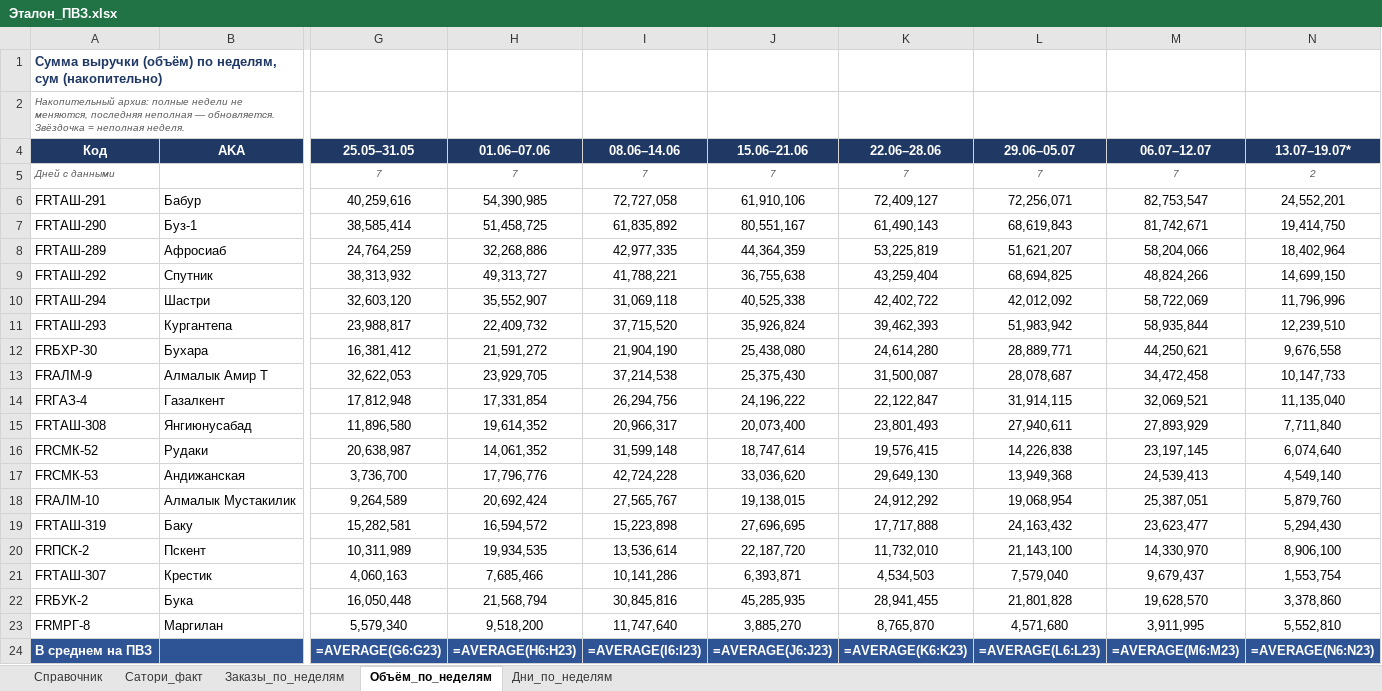
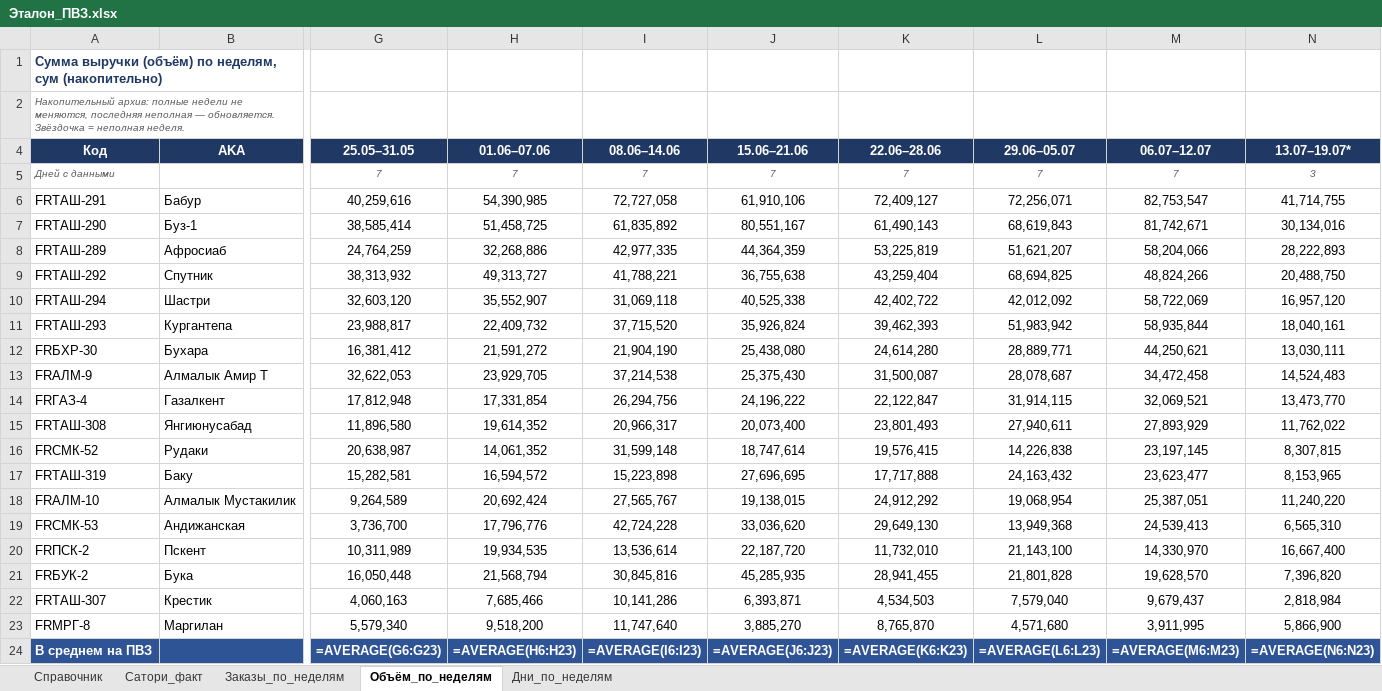
Before and after one commit to MyDarling1/Project-X, an Excel workbook: Эталон_ПВЗ.xlsx, sheet Объём_по_неделям, drawn as a sheet; only a part is shown, gaps mark what is left out; values as stored, in another font and other column widths than the file's, no borders; formulas without a stored value are shown as written; removed rows and columns are numbered as before the commit, all else as after; rows hold the shown columns only; the diff names each change by its address in the sheet, - before the commit and + after, or states it on an @@ line.

```diff
--- a/Эталон_ПВЗ.xlsx (sheet Объём_по_неделям)
+++ b/Эталон_ПВЗ.xlsx (sheet Объём_по_неделям)
-N5 (13.07–19.07*): 2
+N5 (13.07–19.07*): 3
-N6 (13.07–19.07*): 24,552,201
+N6 (13.07–19.07*): 41,714,755
-N7 (13.07–19.07*): 19,414,750
+N7 (13.07–19.07*): 30,134,016
-N8 (13.07–19.07*): 18,402,964
+N8 (13.07–19.07*): 28,222,893
-N9 (13.07–19.07*): 14,699,150
+N9 (13.07–19.07*): 20,488,750
-N10 (13.07–19.07*): 11,796,996
+N10 (13.07–19.07*): 16,957,120
-N11 (13.07–19.07*): 12,239,510
+N11 (13.07–19.07*): 18,040,161
-N12 (13.07–19.07*): 9,676,558
+N12 (13.07–19.07*): 13,030,111
-N13 (13.07–19.07*): 10,147,733
+N13 (13.07–19.07*): 14,524,483
-N14 (13.07–19.07*): 11,135,040
+N14 (13.07–19.07*): 13,473,770
-N15 (13.07–19.07*): 7,711,840
+N15 (13.07–19.07*): 11,762,022
-N16 (13.07–19.07*): 6,074,640
+N16 (13.07–19.07*): 8,307,815
-row 17: FRСМК-53 | Андижанская | 3,736,700 | 17,796,776 | 42,724,228 | 33,036,620 | 29,649,130 | 13,949,368 | 24,539,413 | 4,549,140
-row 18: FRАЛМ-10 | Алмалык Мустакилик | 9,264,589 | 20,692,424 | 27,565,767 | 19,138,015 | 24,912,292 | 19,068,954 | 25,387,051 | 5,879,760
-N17 (13.07–19.07*): 5,294,430
+N17 (13.07–19.07*): 8,153,965
+row 18: FRАЛМ-10 | Алмалык Мустакилик | 9,264,589 | 20,692,424 | 27,565,767 | 19,138,015 | 24,912,292 | 19,068,954 | 25,387,051 | 11,240,220
+row 19: FRСМК-53 | Андижанская | 3,736,700 | 17,796,776 | 42,724,228 | 33,036,620 | 29,649,130 | 13,949,368 | 24,539,413 | 6,565,310
-N20 (13.07–19.07*): 8,906,100
+N20 (13.07–19.07*): 16,667,400
-row 21: FRТАШ-307 | Крестик | 4,060,163 | 7,685,466 | 10,141,286 | 6,393,871 | 4,534,503 | 7,579,040 | 9,679,437 | 1,553,754
-N21 (13.07–19.07*): 3,378,860
+N21 (13.07–19.07*): 7,396,820
+row 22: FRТАШ-307 | Крестик | 4,060,163 | 7,685,466 | 10,141,286 | 6,393,871 | 4,534,503 | 7,579,040 | 9,679,437 | 2,818,984
-N23 (13.07–19.07*): 5,552,810
+N23 (13.07–19.07*): 5,866,900
```
Also changed, not shown: sheet Заказы_по_неделям, sheet Дни_по_неделям, 1 other file.
